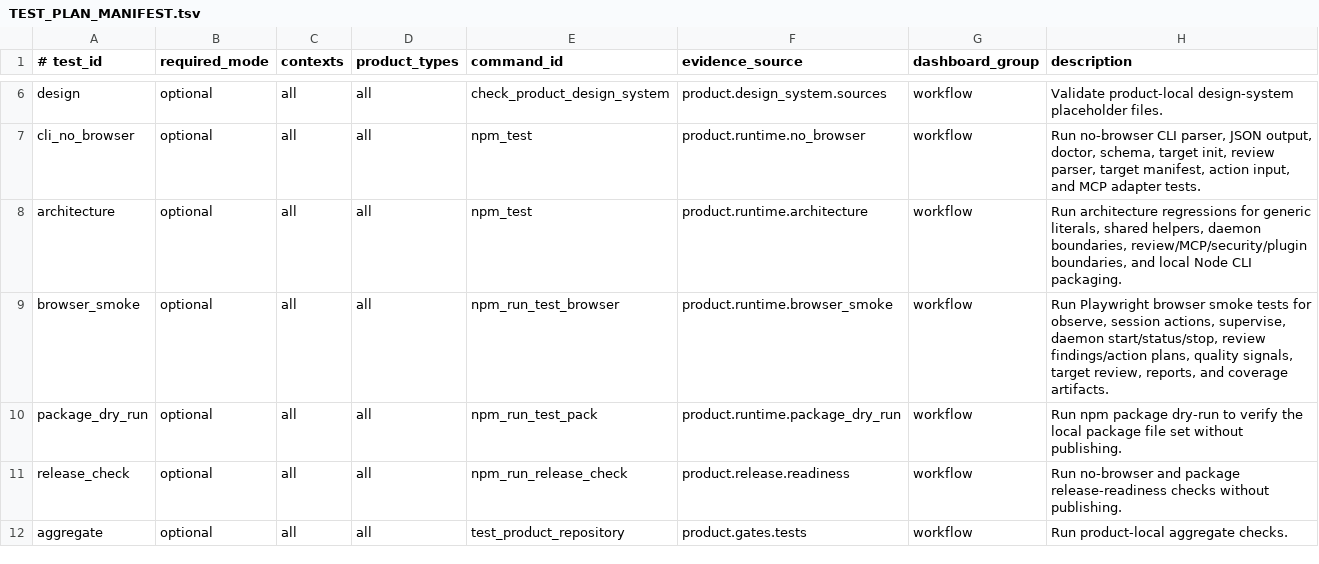
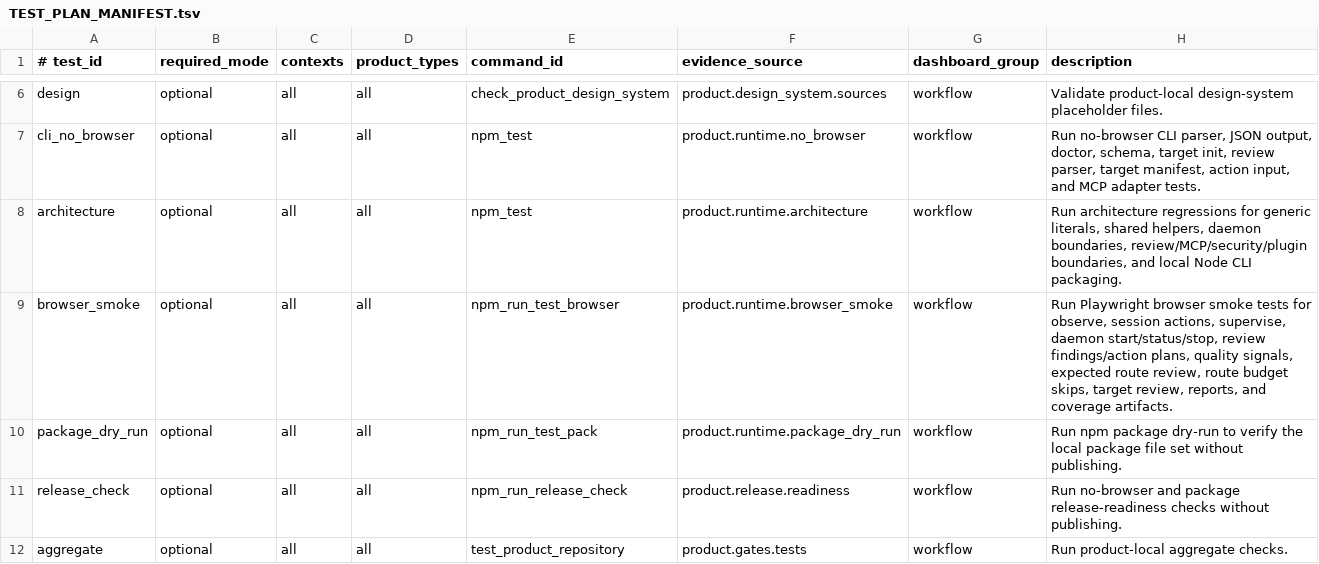
Before and after one commit to xxxMasahiro/trace-cue, a TSV file: ops/TEST_PLAN_MANIFEST.tsv, drawn as a sheet; only a part is shown, gaps mark what is left out.

Commit message:
Document Phase 10 dogfood route workflow

```diff
--- a/ops/TEST_PLAN_MANIFEST.tsv
+++ b/ops/TEST_PLAN_MANIFEST.tsv
@@ -8,3 +8,3 @@ cli_no_browser	optional	all	all	npm_test	product.runtime.no_browser	workflow	Run
 architecture	optional	all	all	npm_test	product.runtime.architecture	workflow	Run architecture regressions for generic literals, shared helpers, daemon boundaries, review/MCP/security/plugin boundaries, and local Node CLI packaging.
-browser_smoke	optional	all	all	npm_run_test_browser	product.runtime.browser_smoke	workflow	Run Playwright browser smoke tests for observe, session actions, supervise, daemon start/status/stop, review findings/action plans, quality signals, target review, reports, and coverage artifacts.
+browser_smoke	optional	all	all	npm_run_test_browser	product.runtime.browser_smoke	workflow	Run Playwright browser smoke tests for observe, session actions, supervise, daemon start/status/stop, review findings/action plans, quality signals, expected route review, route budget skips, target review, reports, and coverage artifacts.
 package_dry_run	optional	all	all	npm_run_test_pack	product.runtime.package_dry_run	workflow	Run npm package dry-run to verify the local package file set without publishing.
```
Also changed, not shown: 10 other files.
